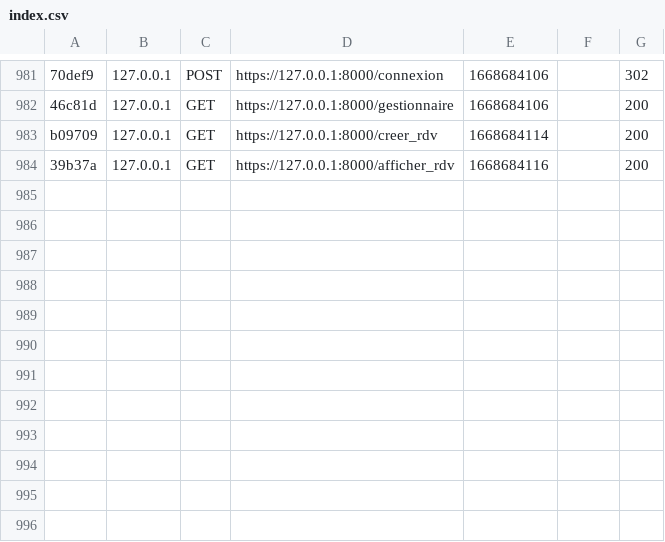
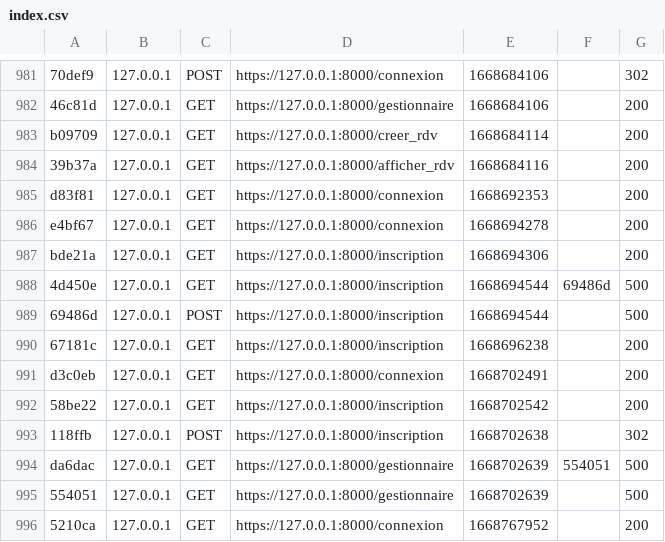
Before and after one commit to Mikitchin/MFP_Gestion_Clients, a CSV file: var/cache/dev/profiler/index.csv, drawn as a sheet; only a part is shown, gaps mark what is left out; the diff names each change by its address in the sheet, - before the commit and + after, or states it on an @@ line.

```diff
--- a/var/cache/dev/profiler/index.csv
+++ b/var/cache/dev/profiler/index.csv
+row 985: d83f81 | 127.0.0.1 | GET | https://127.0.0.1:8000/connexion | 1668692353 |  | 200
+row 986: e4bf67 | 127.0.0.1 | GET | https://127.0.0.1:8000/connexion | 1668694278 |  | 200
+row 987: bde21a | 127.0.0.1 | GET | https://127.0.0.1:8000/inscription | 1668694306 |  | 200
+row 988: 4d450e | 127.0.0.1 | GET | https://127.0.0.1:8000/inscription | 1668694544 | 69486d | 500
+row 989: 69486d | 127.0.0.1 | POST | https://127.0.0.1:8000/inscription | 1668694544 |  | 500
+row 990: 67181c | 127.0.0.1 | GET | https://127.0.0.1:8000/inscription | 1668696238 |  | 200
+row 991: d3c0eb | 127.0.0.1 | GET | https://127.0.0.1:8000/connexion | 1668702491 |  | 200
+row 992: 58be22 | 127.0.0.1 | GET | https://127.0.0.1:8000/inscription | 1668702542 |  | 200
+row 993: 118ffb | 127.0.0.1 | POST | https://127.0.0.1:8000/inscription | 1668702638 |  | 302
+row 994: da6dac | 127.0.0.1 | GET | https://127.0.0.1:8000/gestionnaire | 1668702639 | 554051 | 500
+row 995: 554051 | 127.0.0.1 | GET | https://127.0.0.1:8000/gestionnaire | 1668702639 |  | 500
+row 996: 5210ca | 127.0.0.1 | GET | https://127.0.0.1:8000/connexion | 1668767952 |  | 200
```
Also changed, not shown: 54 other files.
